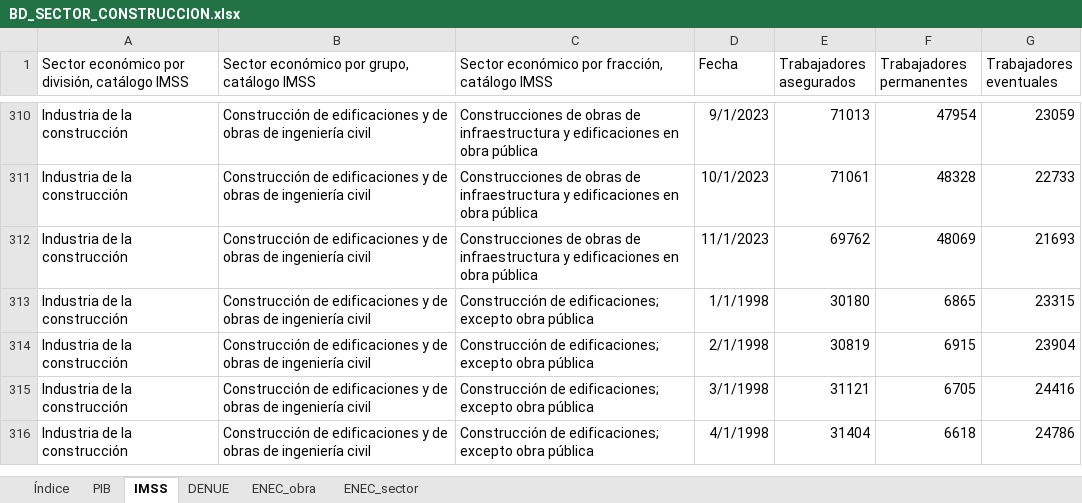
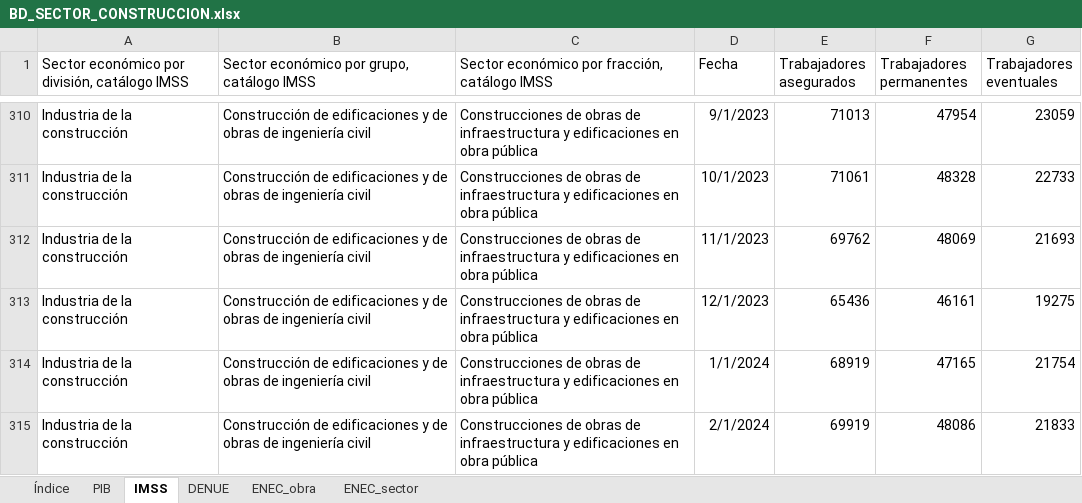
Before and after one commit to DIEEF/SEJ, an Excel workbook: sej_datos/BD_SECTOR_CONSTRUCCION.xlsx, sheet IMSS, drawn as a sheet; only a part is shown, gaps mark what is left out; the shorter side is filled out with more unchanged rows; values as stored, in another font and other column widths than the file's, no borders; the diff covers the shown part only; the diff names each change by its address in the sheet, - before the commit and + after, or states it on an @@ line.

```diff
--- a/sej_datos/BD_SECTOR_CONSTRUCCION.xlsx (sheet IMSS)
+++ b/sej_datos/BD_SECTOR_CONSTRUCCION.xlsx (sheet IMSS)
+row 313: Industria de la construcción | Construcción de edificaciones y de obras de ingeniería civil | Construcciones de obras de infraestructura y edificaciones en obra pública | 12/1/2023 | 65436 | 46161 | 19275
+row 314: Industria de la construcción | Construcción de edificaciones y de obras de ingeniería civil | Construcciones de obras de infraestructura y edificaciones en obra pública | 1/1/2024 | 68919 | 47165 | 21754
+row 315: Industria de la construcción | Construcción de edificaciones y de obras de ingeniería civil | Construcciones de obras de infraestructura y edificaciones en obra pública | 2/1/2024 | 69919 | 48086 | 21833
```
Also changed, not shown: 33 added rows elsewhere in this sheet, sheet DENUE, sheet PIB, sheet ENEC_obra, sheet ENEC_sector, sheet Índice, sej_datos/BD_INDUSTRIA_ALIMENTARIA.xlsx, sej_datos/BD_INDUSTRIA_BEBIDASYTABACO.xlsx, 32 other files.
